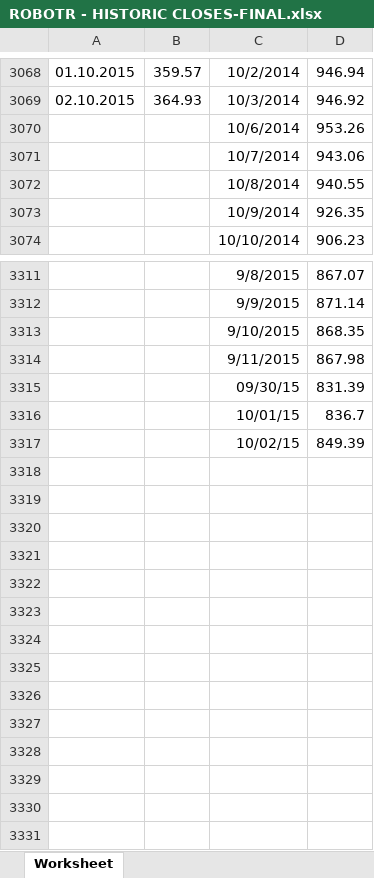
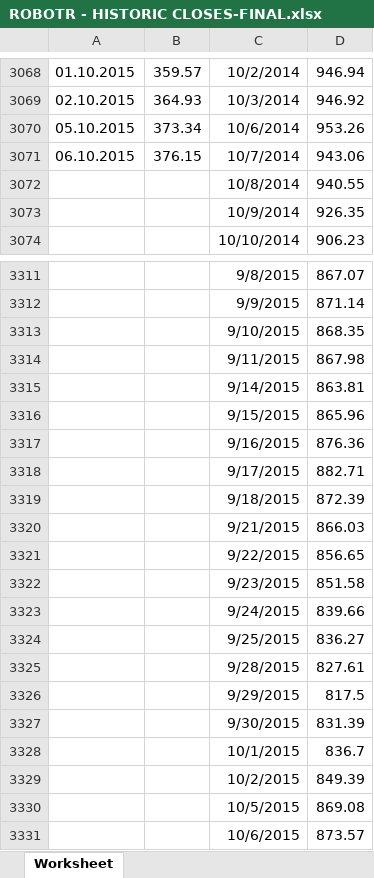
Before and after one commit to contenttools/Roboglobal, an Excel workbook: ROBOTR - HISTORIC CLOSES-FINAL.xlsx, sheet Worksheet, drawn as a sheet; only a part is shown, gaps mark what is left out; values as stored, in another font and other column widths than the file's, no borders; addresses are those after the commit; the diff names each change by its address in the sheet, - before the commit and + after, or states it on an @@ line.

Commit message:
Index: Updated historical values of index chart

```diff
--- a/ROBOTR - HISTORIC CLOSES-FINAL.xlsx (sheet Worksheet)
+++ b/ROBOTR - HISTORIC CLOSES-FINAL.xlsx (sheet Worksheet)
-A3070: (empty)
+A3070: 05.10.2015
-B3070: (empty)
+B3070: 373.34
-A3071: (empty)
+A3071: 06.10.2015
-B3071: (empty)
+B3071: 376.15
+row 3315:  |  | 9/14/2015 | 863.81
+row 3316:  |  | 9/15/2015 | 865.96
+row 3317:  |  | 9/16/2015 | 876.36
+row 3318:  |  | 9/17/2015 | 882.71
+row 3319:  |  | 9/18/2015 | 872.39
+row 3320:  |  | 9/21/2015 | 866.03
+row 3321:  |  | 9/22/2015 | 856.65
+row 3322:  |  | 9/23/2015 | 851.58
+row 3323:  |  | 9/24/2015 | 839.66
+row 3324:  |  | 9/25/2015 | 836.27
+row 3325:  |  | 9/28/2015 | 827.61
+row 3326:  |  | 9/29/2015 | 817.5
-C3327: 09/30/15
+C3327: 9/30/2015
-C3328: 10/01/15
+C3328: 10/1/2015
-C3329: 10/02/15
+C3329: 10/2/2015
+row 3330:  |  | 10/5/2015 | 869.08
+row 3331:  |  | 10/6/2015 | 873.57
```
